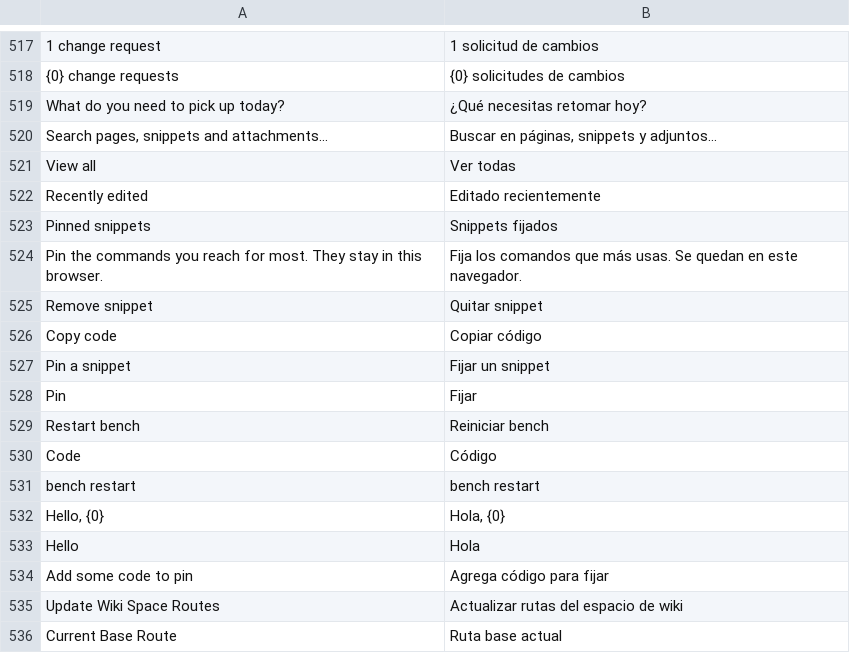
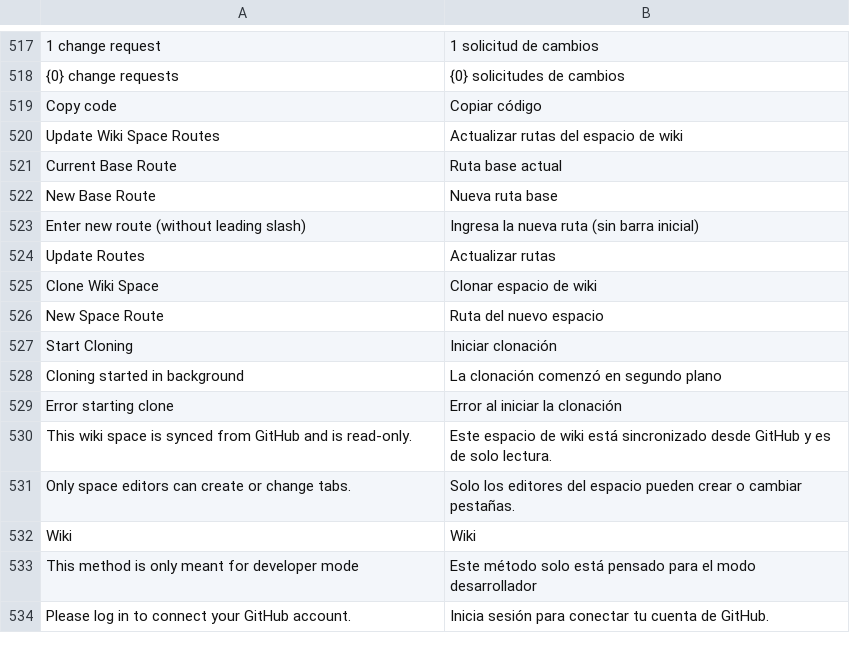
Before and after one commit to Emolus-Dev/wiki, a CSV file: wiki/translations/es.csv, drawn as a sheet; only a part is shown, gaps mark what is left out; the shorter side is filled out with more unchanged rows; the diff names each change by its address in the sheet, - before the commit and + after, or states it on an @@ line.

```diff
--- a/wiki/translations/es.csv
+++ b/wiki/translations/es.csv
-row 519: What do you need to pick up today? | ¿Qué necesitas retomar hoy?
-row 520: Search pages, snippets and attachments… | Buscar en páginas, snippets y adjuntos…
-row 521: View all | Ver todas
-row 522: Recently edited | Editado recientemente
-row 523: Pinned snippets | Snippets fijados
-row 524: Pin the commands you reach for most. They stay in this browser. | Fija los comandos que más usas. Se quedan en este navegador.
-row 525: Remove snippet | Quitar snippet
-row 527: Pin a snippet | Fijar un snippet
-row 528: Pin | Fijar
-row 529: Restart bench | Reiniciar bench
-row 530: Code | Código
-row 531: bench restart | bench restart
-row 532: Hello, {0} | Hola, {0}
-row 533: Hello | Hola
-row 534: Add some code to pin | Agrega código para fijar
```
Also changed, not shown: 11 other files.
